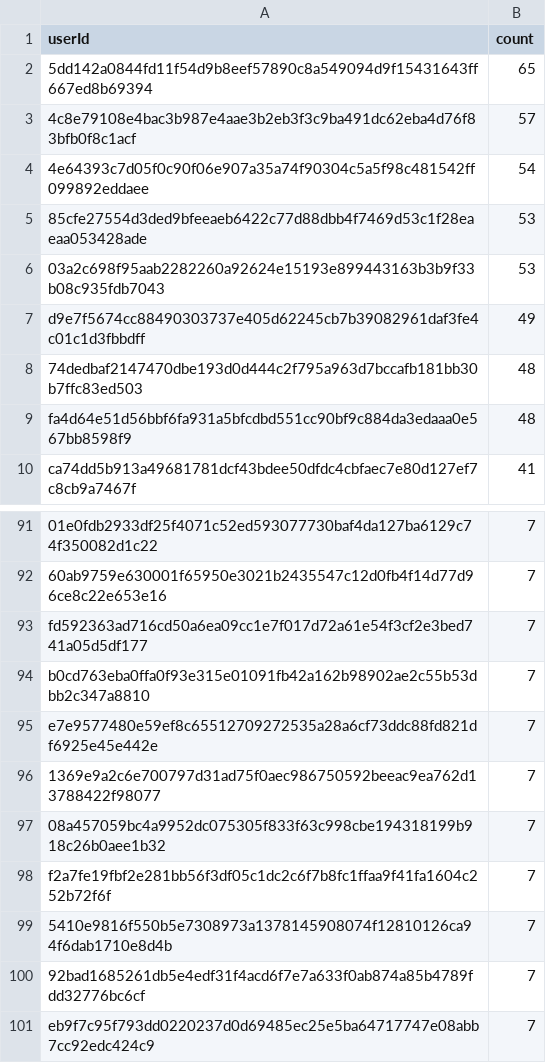
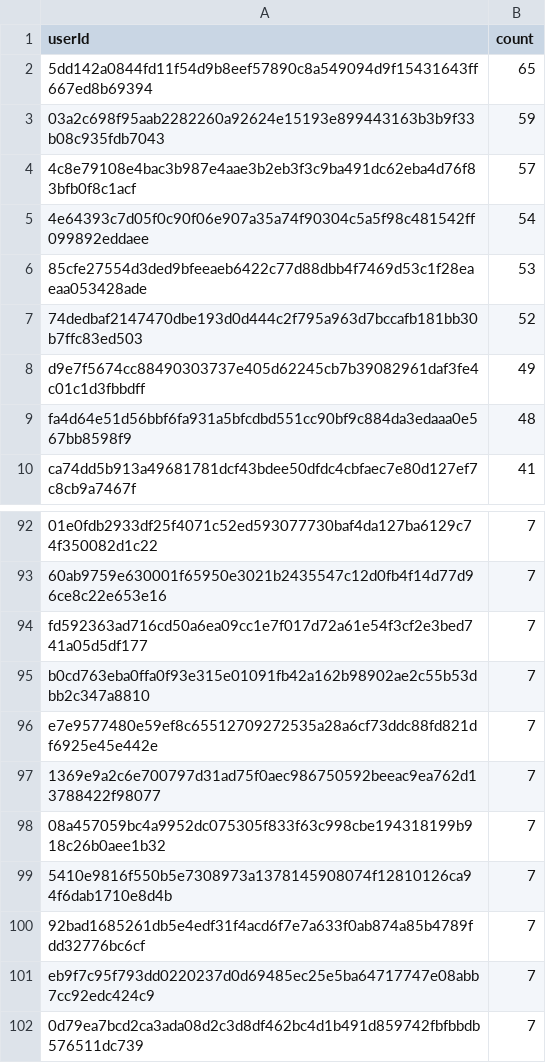
Before and after one commit to adityamittal13/copilot-arena-website, a CSV file: backend/user_leaderboard.csv, drawn as a sheet; only a part is shown, gaps mark what is left out; the shorter side is filled out with more unchanged rows; the diff covers the shown part only.

```diff
--- a/backend/user_leaderboard.csv
+++ b/backend/user_leaderboard.csv
@@ -2,2 +2,3 @@ userId,count
 5dd142a0844fd11f54d9b8eef57890c8a549094d9f15431643ff667ed8b69394,65
+03a2c698f95aab2282260a92624e15193e899443163b3b9f33b08c935fdb7043,59
 4c8e79108e4bac3b987e4aae3b2eb3f3c9ba491dc62eba4d76f83bfb0f8c1acf,57
@@ -5,5 +6,4 @@ userId,count
 85cfe27554d3ded9bfeeaeb6422c77d88dbb4f7469d53c1f28eaeaa053428ade,53
-03a2c698f95aab2282260a92624e15193e899443163b3b9f33b08c935fdb7043,53
+74dedbaf2147470dbe193d0d444c2f795a963d7bccafb181bb30b7ffc83ed503,52
 d9e7f5674cc88490303737e405d62245cb7b39082961daf3fe4c01c1d3fbbdff,49
-74dedbaf2147470dbe193d0d444c2f795a963d7bccafb181bb30b7ffc83ed503,48
 fa4d64e51d56bbf6fa931a5bfcdbd551cc90bf9c884da3edaaa0e567bb8598f9,48
@@ -97,3 +98,2 @@ e7e9577480e59ef8c65512709272535a28a6cf73ddc88fd821df6925e45e442e,7
 08a457059bc4a9952dc075305f833f63c998cbe194318199b918c26b0aee1b32,7
-f2a7fe19fbf2e281bb56f3df05c1dc2c6f7b8fc1ffaa9f41fa1604c252b72f6f,7
 5410e9816f550b5e7308973a1378145908074f12810126ca94f6dab1710e8d4b,7
```
Also changed, not shown: 3 added rows, 2 removed rows and 33 moved rows elsewhere in this file, backend/leaderboard.csv.
